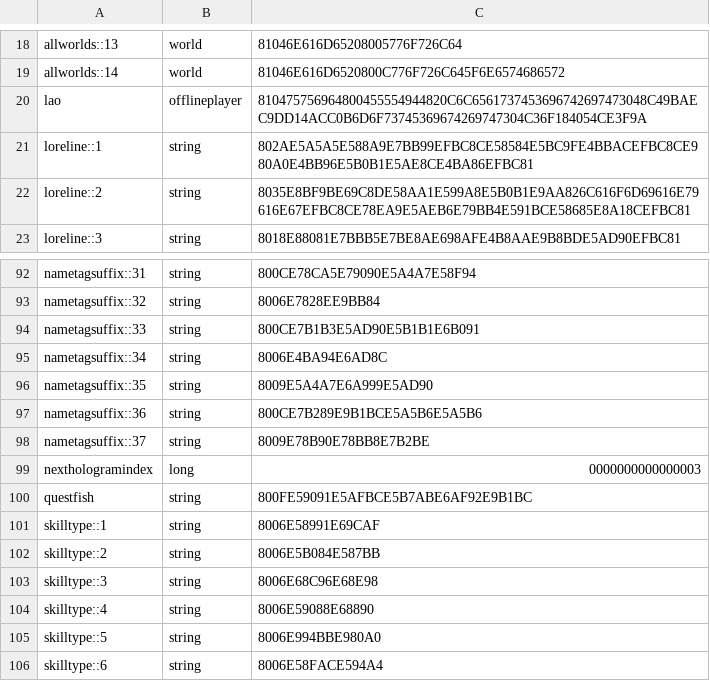
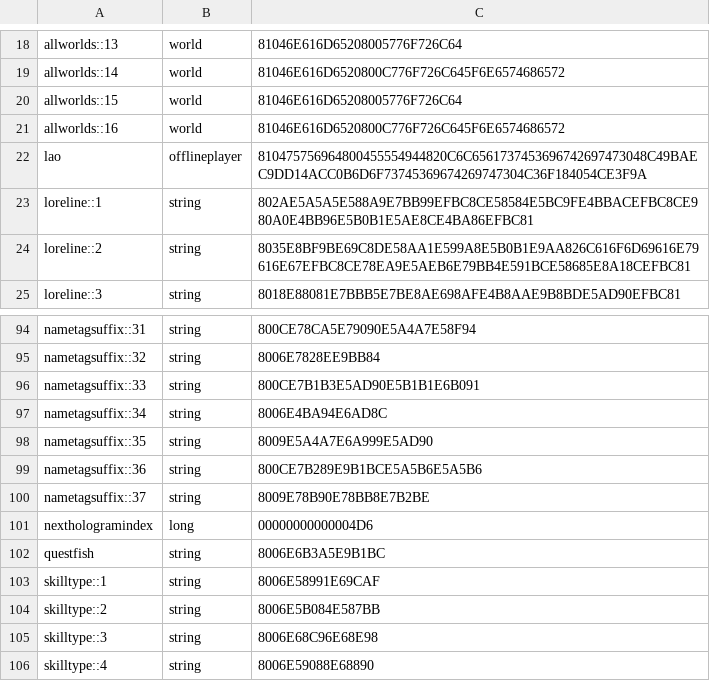
Before and after one commit to theOldSheep/TerrariaRPG, a CSV file: 泰拉瑞亚RPG灾厄/[绵羊服]泰拉瑞亚RPG灾厄服务端/server/plugins/Skript/scripts/Skript/backups/variables_2022-09-04_13-29-49.csv (was 泰拉瑞亚RPG/[绵羊服]泰拉瑞亚RPG服务端/server/plugins/Skript/variables.csv), drawn as a sheet; only a part is shown, gaps mark what is left out; the shorter side is filled out with more unchanged rows.

```diff
--- a/泰拉瑞亚RPG/[绵羊服]泰拉瑞亚RPG服务端/server/plugins/Skript/variables.csv
+++ b/泰拉瑞亚RPG灾厄/[绵羊服]泰拉瑞亚RPG灾厄服务端/server/plugins/Skript/scripts/Skript/backups/variables_2022-09-04_13-29-49.csv
@@ -19,2 +19,4 @@ allworlds::13, world, 81046E616D65208005776F726C64
 allworlds::14, world, 81046E616D6520800C776F726C645F6E6574686572
+allworlds::15, world, 81046E616D65208005776F726C64
+allworlds::16, world, 81046E616D6520800C776F726C645F6E6574686572
 lao, offlineplayer, 810475756964800455554944820C6C6561737453696742697473048C49BAEC9DD14ACC0B6D6F73745369674269747304C36F184054CE3F9A
@@ -98,4 +100,4 @@ nametagsuffix::36, string, 800CE7B289E9B1BCE5A5B6E5A5B6
 nametagsuffix::37, string, 8009E78B90E78BB8E7B2BE
-nexthologramindex, long, 0000000000000003
-questfish, string, 800FE59091E5AFBCE5B7ABE6AF92E9B1BC
+nexthologramindex, long, 00000000000004D6
+questfish, string, 8006E6B3A5E9B1BC
 skilltype::1, string, 8006E58991E69CAF
```
Also changed, not shown: 49 other files.
